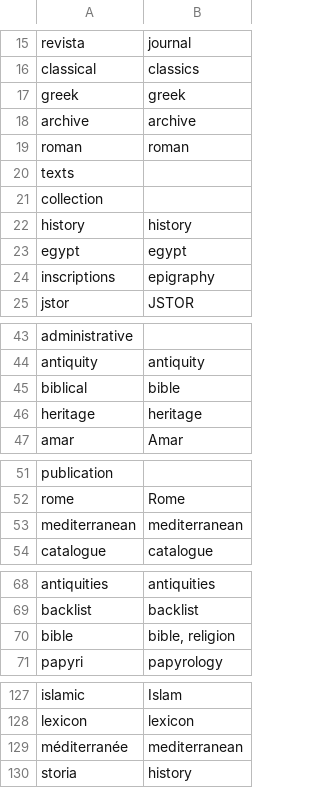
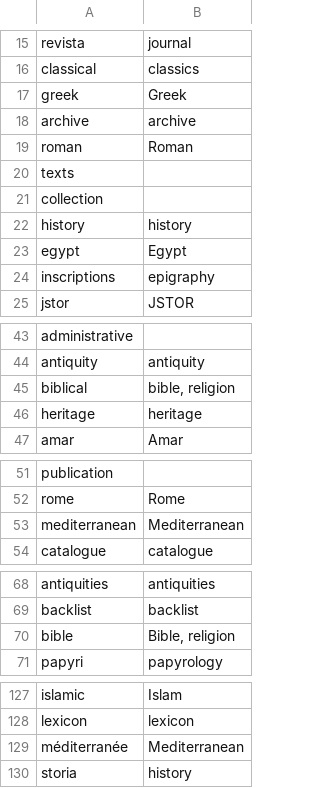
Before and after one commit to isawnyu/isaw.awol, a CSV file: isaw/awol/awol_title_strings.csv, drawn as a sheet; only a part is shown, gaps mark what is left out; the diff covers the shown part only.

Commit message:
move to lower-case tags for everything but acronyms and proper nouns

```diff
--- a/isaw/awol/awol_title_strings.csv
+++ b/isaw/awol/awol_title_strings.csv
@@ -16,5 +16,5 @@ revista,journal
 classical,classics
-greek,greek
+greek,Greek
 archive,archive
-roman,roman
+roman,Roman
 texts,
@@ -22,3 +22,3 @@ collection,
 history,history
-egypt,egypt
+egypt,Egypt
 inscriptions,epigraphy
@@ -44,3 +44,3 @@ administrative,
 antiquity,antiquity
-biblical,bible
+biblical,"bible, religion"
 heritage,heritage
@@ -52,3 +52,3 @@ publication,
 rome,Rome
-mediterranean,mediterranean
+mediterranean,Mediterranean
 catalogue,catalogue
@@ -69,3 +69,3 @@ antiquities,antiquities
 backlist,backlist
-bible,"bible, religion"
+bible,"Bible, religion"
 papyri,papyrology
@@ -128,3 +128,3 @@ islamic,Islam
 lexicon,lexicon
-méditerranée,mediterranean
+méditerranée,Mediterranean
 storia,history
```
Also changed, not shown: 3 edited cells elsewhere in this file.
